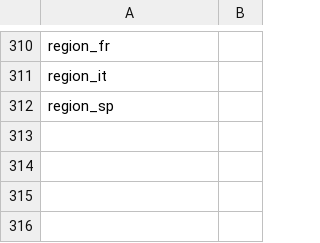
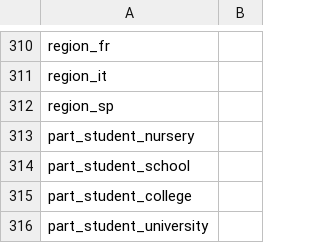
Before and after one commit to jarvisc1/comix_data_clean, a CSV file: codebook/part_names.csv, drawn as a sheet; only a part is shown, gaps mark what is left out; the diff names each change by its address in the sheet, - before the commit and + after, or states it on an @@ line.

Commit message:
add variables

```diff
--- a/codebook/part_names.csv
+++ b/codebook/part_names.csv
+row 313: part_student_nursery
+row 314: part_student_school
+row 315: part_student_college
+row 316: part_student_university
```
